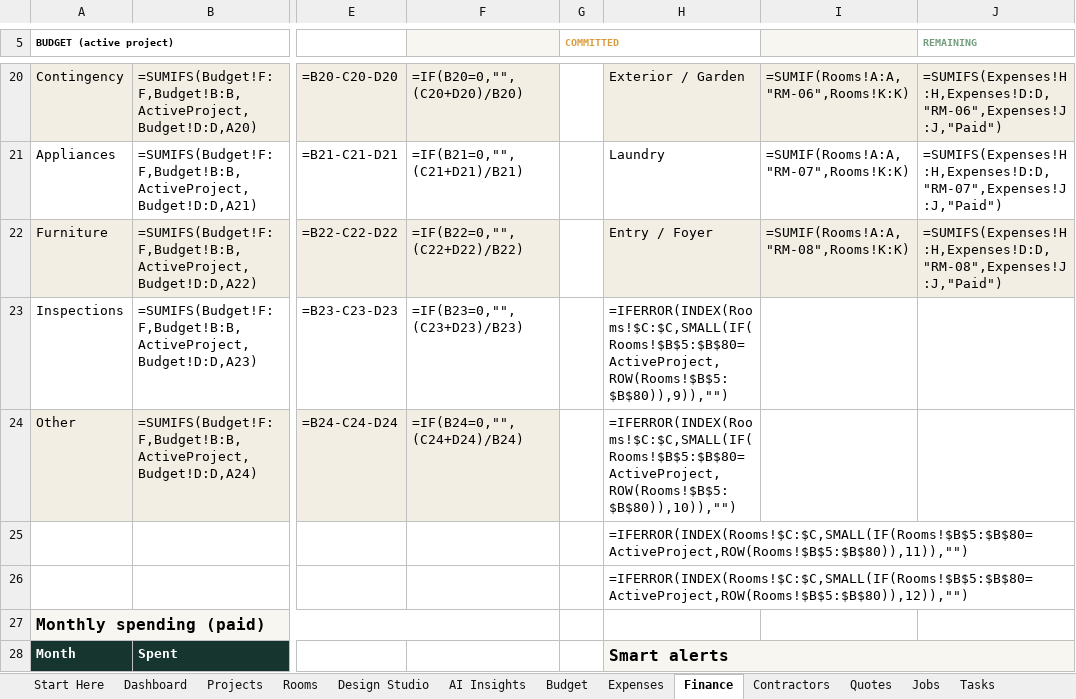
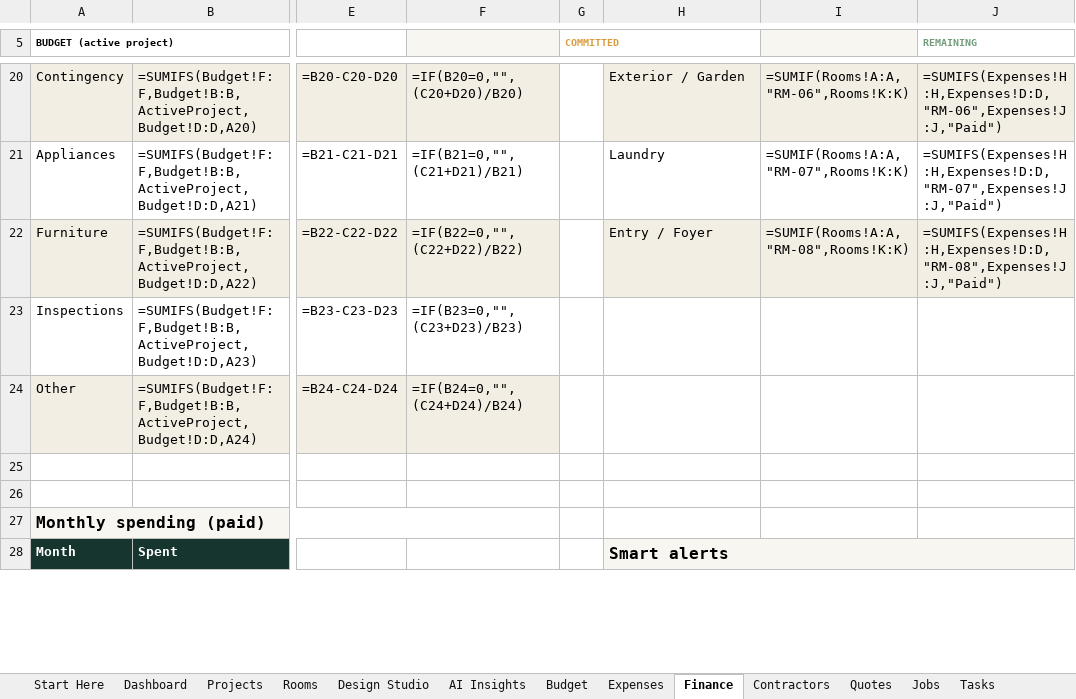
Before and after one commit to arbabkhan007/All-api, an Excel workbook: home-renovation-system/Novality_Store_Home_Renovation_System.xlsx, sheet Finance, drawn as a sheet; only a part is shown, gaps mark what is left out; values as stored, in another font and other column widths than the file's, no borders; formulas without a stored value are shown as written; charts and pictures not drawn; the diff names each change by its address in the sheet, - before the commit and + after, or states it on an @@ line.

Commit message:
Fix Excel repair: replace FILTER/array formulas with INDEX/MATCH.
Dashboard and Shopping List used FILTER and array MATCH, which Excel
file validation stripped. Rank helper columns plus scalar INDEX/MATCH
keep the lists live without spilling into merged cells.

Co-authored-by: arena-agent <297053741+arena-agent@users.noreply.github.com>

```diff
--- a/home-renovation-system/Novality_Store_Home_Renovation_System.xlsx (sheet Finance)
+++ b/home-renovation-system/Novality_Store_Home_Renovation_System.xlsx (sheet Finance)
-H23: =IFERROR(INDEX(Rooms!$C:$C,SMALL(IF(Rooms!$B$5:$B$80=ActiveProject,ROW(Rooms!$B$5:$B$80)),9)),"")
+H23: (empty)
-H24: =IFERROR(INDEX(Rooms!$C:$C,SMALL(IF(Rooms!$B$5:$B$80=ActiveProject,ROW(Rooms!$B$5:$B$80)),10)),"")
+H24: (empty)
-H25: =IFERROR(INDEX(Rooms!$C:$C,SMALL(IF(Rooms!$B$5:$B$80=ActiveProject,ROW(Rooms!$B$5:$B$80)),11)),"")
+H25: (empty)
-H26: =IFERROR(INDEX(Rooms!$C:$C,SMALL(IF(Rooms!$B$5:$B$80=ActiveProject,ROW(Rooms!$B$5:$B$80)),12)),"")
+H26: (empty)
```
Also changed, not shown: sheet Shopping List, sheet Dashboard, sheet Admin, sheet Calendar, sheet AI Insights, sheet Expenses, 2 more sheets, 4 other files.
